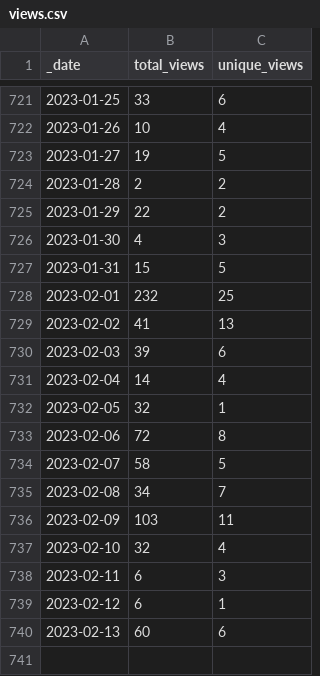
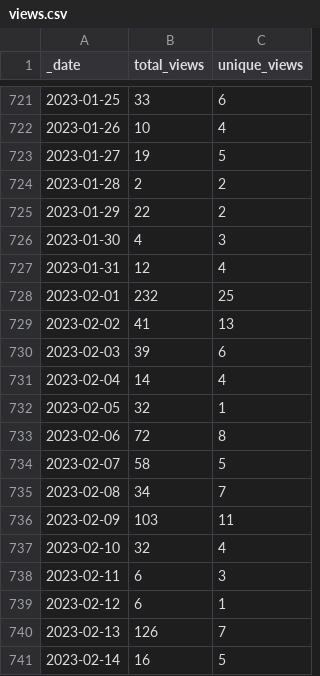
Before and after one commit to microsoft/PartnerResources, a CSV file: traffic/views.csv, drawn as a sheet; only a part is shown, gaps mark what is left out.

Commit message:
GitHub traffic

```diff
--- a/traffic/views.csv
+++ b/traffic/views.csv
@@ -726,3 +726,3 @@ _date,total_views,unique_views
 2023-01-30,4,3
-2023-01-31,15,5
+2023-01-31,12,4
 2023-02-01,232,25
@@ -739,2 +739,3 @@ _date,total_views,unique_views
 2023-02-12,6,1
-2023-02-13,60,6
+2023-02-13,126,7
+2023-02-14,16,5
```
Also changed, not shown: traffic/clones.csv, 1 other file.
